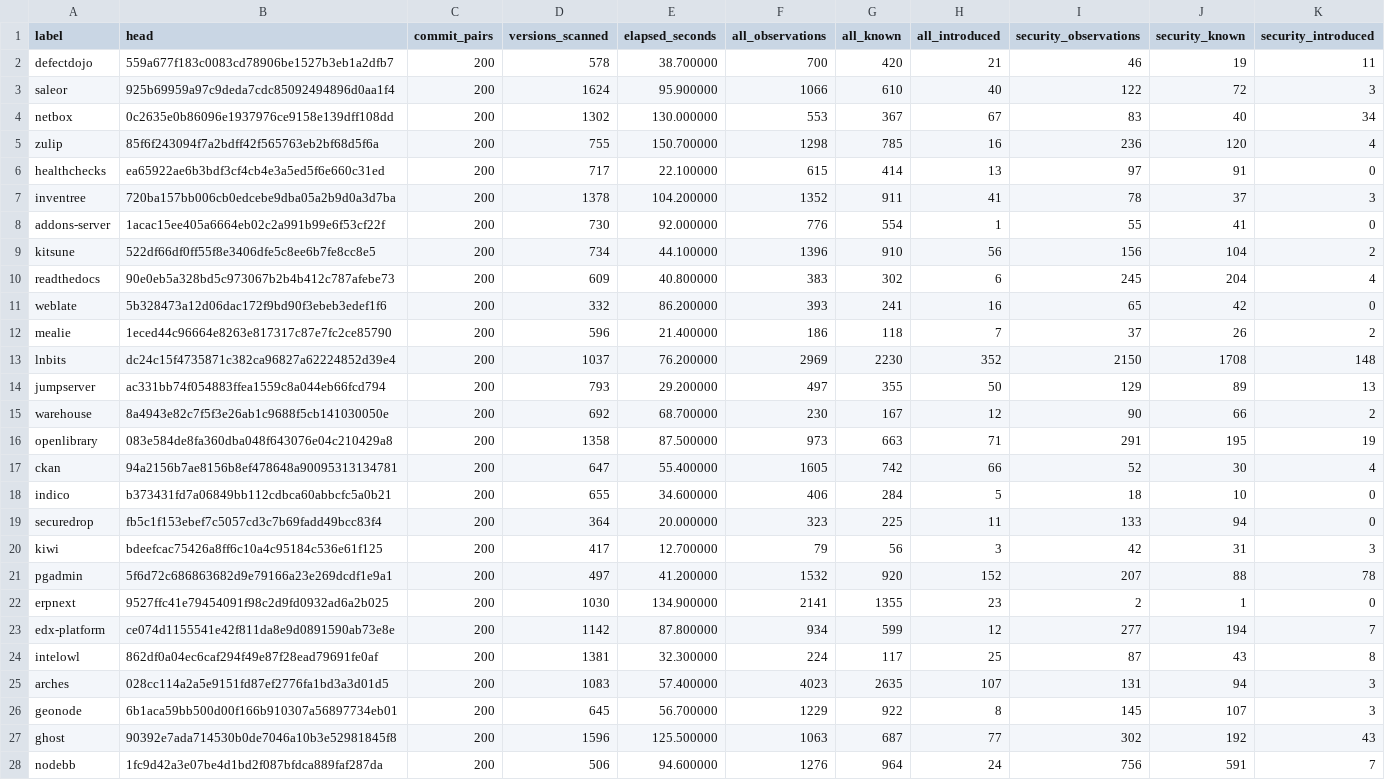
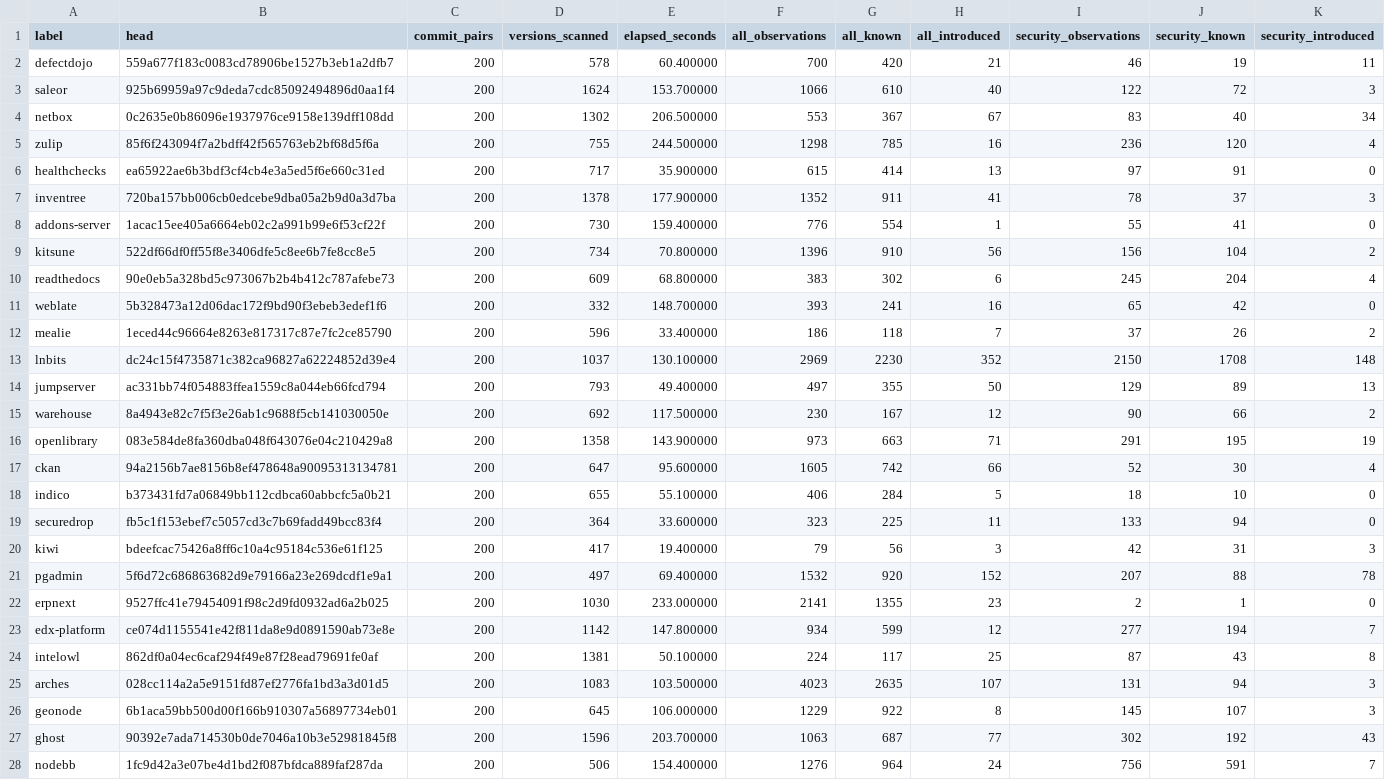
Before and after one commit to mevichitra/codeguard, a CSV file: research/finding_identity/paper/repos.csv, drawn as a sheet; only a part is shown; the diff covers the shown part only.

```diff
--- a/research/finding_identity/paper/repos.csv
+++ b/research/finding_identity/paper/repos.csv
@@ -1,28 +1,28 @@
 label,head,commit_pairs,versions_scanned,elapsed_seconds,all_observations,all_known,all_introduced,security_observations,security_known,security_introduced
-defectdojo,559a677f183c0083cd78906be1527b3eb1a2dfb7,200,578,38.700000,700,420,21,46,19,11
-saleor,925b69959a97c9deda7cdc85092494896d0aa1f4,200,1624,95.900000,1066,610,40,122,72,3
-netbox,0c2635e0b86096e1937976ce9158e139dff108dd,200,1302,130.000000,553,367,67,83,40,34
-zulip,85f6f243094f7a2bdff42f565763eb2bf68d5f6a,200,755,150.700000,1298,785,16,236,120,4
-healthchecks,ea65922ae6b3bdf3cf4cb4e3a5ed5f6e660c31ed,200,717,22.100000,615,414,13,97,91,0
-inventree,720ba157bb006cb0edcebe9dba05a2b9d0a3d7ba,200,1378,104.200000,1352,911,41,78,37,3
-addons-server,1acac15ee405a6664eb02c2a991b99e6f53cf22f,200,730,92.000000,776,554,1,55,41,0
-kitsune,522df66df0ff55f8e3406dfe5c8ee6b7fe8cc8e5,200,734,44.100000,1396,910,56,156,104,2
-readthedocs,90e0eb5a328bd5c973067b2b4b412c787afebe73,200,609,40.800000,383,302,6,245,204,4
-weblate,5b328473a12d06dac172f9bd90f3ebeb3edef1f6,200,332,86.200000,393,241,16,65,42,0
-mealie,1eced44c96664e8263e817317c87e7fc2ce85790,200,596,21.400000,186,118,7,37,26,2
-lnbits,dc24c15f4735871c382ca96827a62224852d39e4,200,1037,76.200000,2969,2230,352,2150,1708,148
-jumpserver,ac331bb74f054883ffea1559c8a044eb66fcd794,200,793,29.200000,497,355,50,129,89,13
-warehouse,8a4943e82c7f5f3e26ab1c9688f5cb141030050e,200,692,68.700000,230,167,12,90,66,2
-openlibrary,083e584de8fa360dba048f643076e04c210429a8,200,1358,87.500000,973,663,71,291,195,19
-ckan,94a2156b7ae8156b8ef478648a90095313134781,200,647,55.400000,1605,742,66,52,30,4
-indico,b373431fd7a06849bb112cdbca60abbcfc5a0b21,200,655,34.600000,406,284,5,18,10,0
-securedrop,fb5c1f153ebef7c5057cd3c7b69fadd49bcc83f4,200,364,20.000000,323,225,11,133,94,0
-kiwi,bdeefcac75426a8ff6c10a4c95184c536e61f125,200,417,12.700000,79,56,3,42,31,3
-pgadmin,5f6d72c686863682d9e79166a23e269dcdf1e9a1,200,497,41.200000,1532,920,152,207,88,78
-erpnext,9527ffc41e79454091f98c2d9fd0932ad6a2b025,200,1030,134.900000,2141,1355,23,2,1,0
-edx-platform,ce074d1155541e42f811da8e9d0891590ab73e8e,200,1142,87.800000,934,599,12,277,194,7
-intelowl,862df0a04ec6caf294f49e87f28ead79691fe0af,200,1381,32.300000,224,117,25,87,43,8
-arches,028cc114a2a5e9151fd87ef2776fa1bd3a3d01d5,200,1083,57.400000,4023,2635,107,131,94,3
-geonode,6b1aca59bb500d00f166b910307a56897734eb01,200,645,56.700000,1229,922,8,145,107,3
-ghost,90392e7ada714530b0de7046a10b3e52981845f8,200,1596,125.500000,1063,687,77,302,192,43
-nodebb,1fc9d42a3e07be4d1bd2f087bfdca889faf287da,200,506,94.600000,1276,964,24,756,591,7
+defectdojo,559a677f183c0083cd78906be1527b3eb1a2dfb7,200,578,60.400000,700,420,21,46,19,11
+saleor,925b69959a97c9deda7cdc85092494896d0aa1f4,200,1624,153.700000,1066,610,40,122,72,3
+netbox,0c2635e0b86096e1937976ce9158e139dff108dd,200,1302,206.500000,553,367,67,83,40,34
+zulip,85f6f243094f7a2bdff42f565763eb2bf68d5f6a,200,755,244.500000,1298,785,16,236,120,4
+healthchecks,ea65922ae6b3bdf3cf4cb4e3a5ed5f6e660c31ed,200,717,35.900000,615,414,13,97,91,0
+inventree,720ba157bb006cb0edcebe9dba05a2b9d0a3d7ba,200,1378,177.900000,1352,911,41,78,37,3
+addons-server,1acac15ee405a6664eb02c2a991b99e6f53cf22f,200,730,159.400000,776,554,1,55,41,0
+kitsune,522df66df0ff55f8e3406dfe5c8ee6b7fe8cc8e5,200,734,70.800000,1396,910,56,156,104,2
+readthedocs,90e0eb5a328bd5c973067b2b4b412c787afebe73,200,609,68.800000,383,302,6,245,204,4
+weblate,5b328473a12d06dac172f9bd90f3ebeb3edef1f6,200,332,148.700000,393,241,16,65,42,0
+mealie,1eced44c96664e8263e817317c87e7fc2ce85790,200,596,33.400000,186,118,7,37,26,2
+lnbits,dc24c15f4735871c382ca96827a62224852d39e4,200,1037,130.100000,2969,2230,352,2150,1708,148
+jumpserver,ac331bb74f054883ffea1559c8a044eb66fcd794,200,793,49.400000,497,355,50,129,89,13
+warehouse,8a4943e82c7f5f3e26ab1c9688f5cb141030050e,200,692,117.500000,230,167,12,90,66,2
+openlibrary,083e584de8fa360dba048f643076e04c210429a8,200,1358,143.900000,973,663,71,291,195,19
+ckan,94a2156b7ae8156b8ef478648a90095313134781,200,647,95.600000,1605,742,66,52,30,4
+indico,b373431fd7a06849bb112cdbca60abbcfc5a0b21,200,655,55.100000,406,284,5,18,10,0
+securedrop,fb5c1f153ebef7c5057cd3c7b69fadd49bcc83f4,200,364,33.600000,323,225,11,133,94,0
+kiwi,bdeefcac75426a8ff6c10a4c95184c536e61f125,200,417,19.400000,79,56,3,42,31,3
+pgadmin,5f6d72c686863682d9e79166a23e269dcdf1e9a1,200,497,69.400000,1532,920,152,207,88,78
+erpnext,9527ffc41e79454091f98c2d9fd0932ad6a2b025,200,1030,233.000000,2141,1355,23,2,1,0
+edx-platform,ce074d1155541e42f811da8e9d0891590ab73e8e,200,1142,147.800000,934,599,12,277,194,7
+intelowl,862df0a04ec6caf294f49e87f28ead79691fe0af,200,1381,50.100000,224,117,25,87,43,8
+arches,028cc114a2a5e9151fd87ef2776fa1bd3a3d01d5,200,1083,103.500000,4023,2635,107,131,94,3
+geonode,6b1aca59bb500d00f166b910307a56897734eb01,200,645,106.000000,1229,922,8,145,107,3
+ghost,90392e7ada714530b0de7046a10b3e52981845f8,200,1596,203.700000,1063,687,77,302,192,43
+nodebb,1fc9d42a3e07be4d1bd2f087bfdca889faf287da,200,506,154.400000,1276,964,24,756,591,7
```
Also changed, not shown: 8 edited cells elsewhere in this file, research/finding_identity/paper/pooled.csv, 17 other files.
